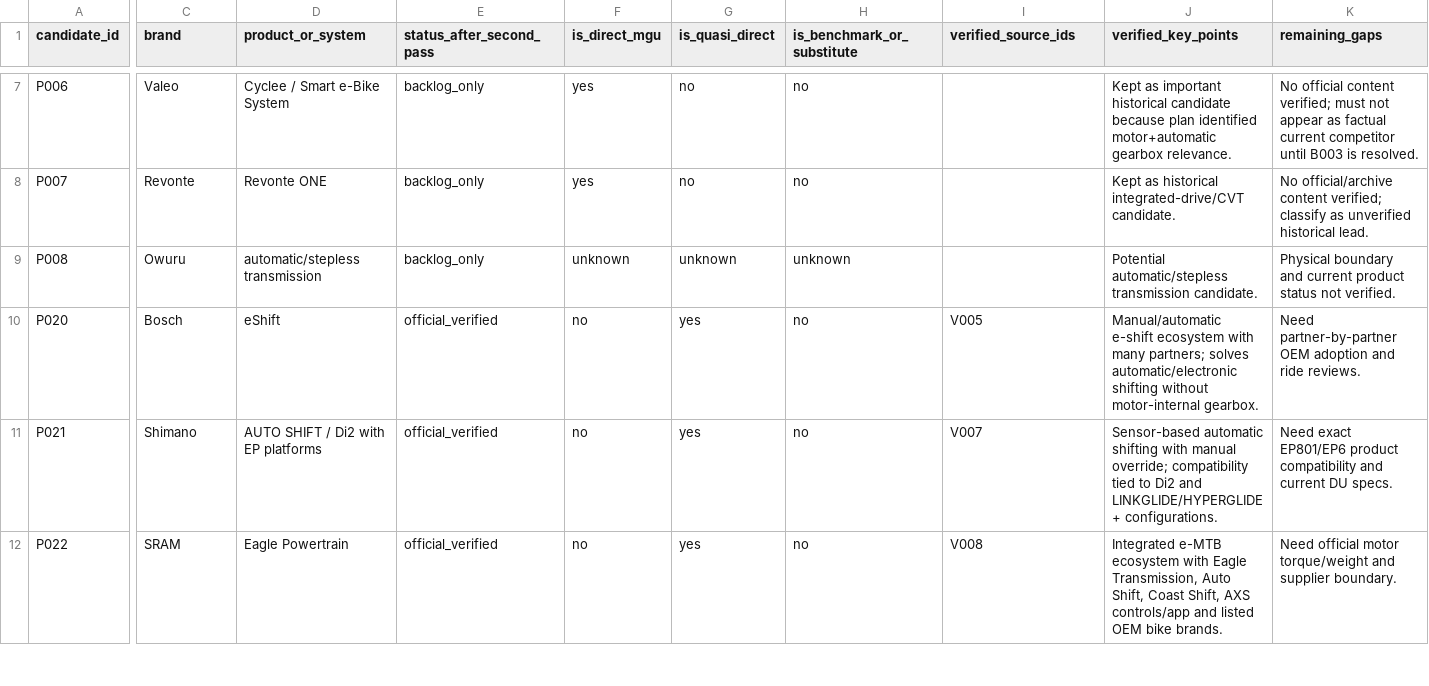
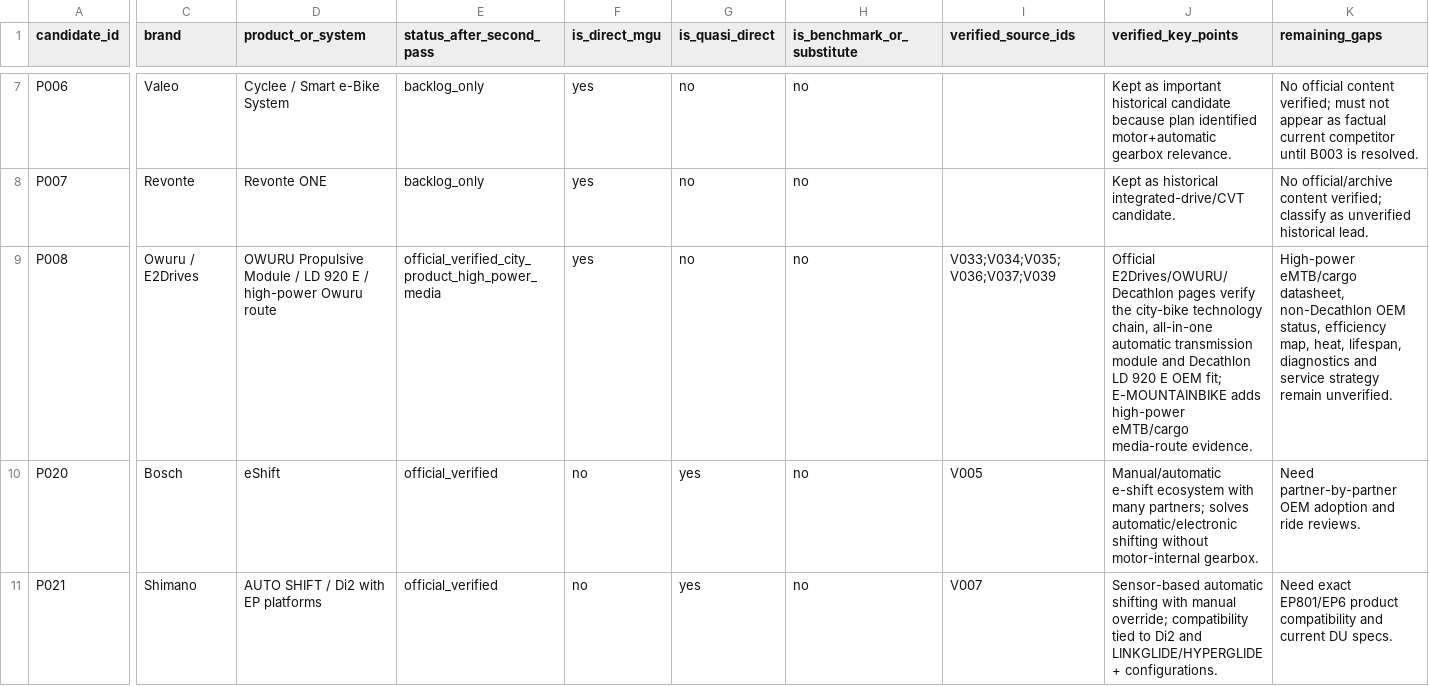
Before and after one commit to NicoThomas97/E-CVT, a CSV file: research-mgu/02_matrices/product_longlist_verified.csv, drawn as a sheet; only a part is shown, gaps mark what is left out; the shorter side is filled out with more unchanged rows; the diff names each change by its address in the sheet, - before the commit and + after, or states it on an @@ line.

```diff
--- a/research-mgu/02_matrices/product_longlist_verified.csv
+++ b/research-mgu/02_matrices/product_longlist_verified.csv
-C9 (brand): Owuru
+C9 (brand): Owuru / E2Drives
-D9 (product_or_system): automatic/stepless transmission
+D9 (product_or_system): OWURU Propulsive Module / LD 920 E / high-power Owuru route
-E9 (status_after_second_pass): backlog_only
+E9 (status_after_second_pass): official_verified_city_product_high_power_media
-F9 (is_direct_mgu): unknown
+F9 (is_direct_mgu): yes
-G9 (is_quasi_direct): unknown
+G9 (is_quasi_direct): no
-H9 (is_benchmark_or_substitute): unknown
+H9 (is_benchmark_or_substitute): no
-I9 (verified_source_ids): (empty)
+I9 (verified_source_ids): V033;V034;V035;V036;V037;V039
-J9 (verified_key_points): Potential automatic/stepless transmission candidate.
+J9 (verified_key_points): Official E2Drives/OWURU/Decathlon pages verify the city-bike technology chain, all-in-one automatic transmission module and Decathlon LD 920 E OEM fit; E-MOUNTAINBIKE adds high-power eMTB/cargo media-route evidence.
-K9 (remaining_gaps): Physical boundary and current product status not verified.
+K9 (remaining_gaps): High-power eMTB/cargo datasheet, non-Decathlon OEM status, efficiency map, heat, lifespan, diagnostics and service strategy remain unverified.
```
Also changed, not shown: research-mgu/01_evidence/backlog_resolved_high_priority.csv, research-mgu/01_evidence/ecvt_source_findings.csv, 19 other files.
